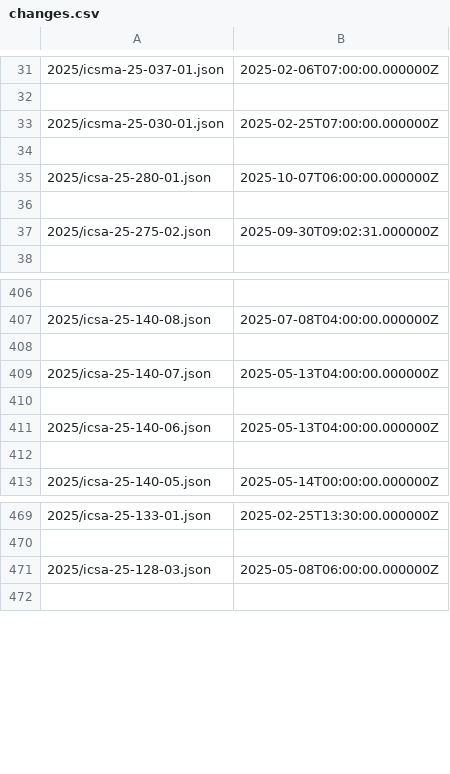
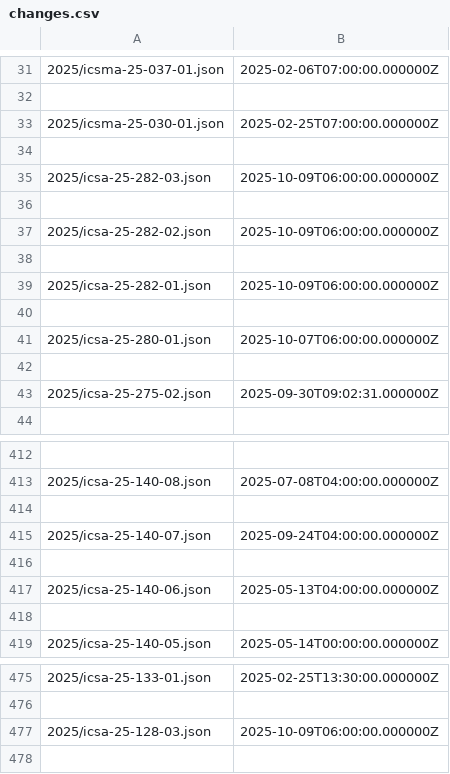
Before and after one commit to cisagov/CSAF, a CSV file: csaf_files/OT/white/changes.csv, drawn as a sheet; only a part is shown, gaps mark what is left out.

Commit message:
CSAF 10/9

```diff
--- a/csaf_files/OT/white/changes.csv
+++ b/csaf_files/OT/white/changes.csv
@@ -34,2 +34,8 @@
 
+2025/icsa-25-282-03.json,2025-10-09T06:00:00.000000Z
+
+2025/icsa-25-282-02.json,2025-10-09T06:00:00.000000Z
+
+2025/icsa-25-282-01.json,2025-10-09T06:00:00.000000Z
+
 2025/icsa-25-280-01.json,2025-10-07T06:00:00.000000Z
@@ -408,3 +414,3 @@
 
-2025/icsa-25-140-07.json,2025-05-13T04:00:00.000000Z
+2025/icsa-25-140-07.json,2025-09-24T04:00:00.000000Z
 
@@ -470,3 +476,3 @@
 
-2025/icsa-25-128-03.json,2025-05-08T06:00:00.000000Z
+2025/icsa-25-128-03.json,2025-10-09T06:00:00.000000Z
 
```
Also changed, not shown: 17 other files.
